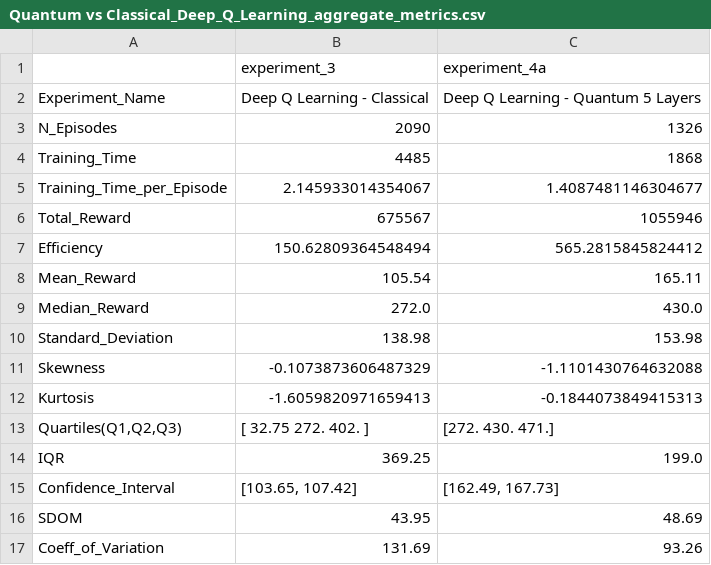
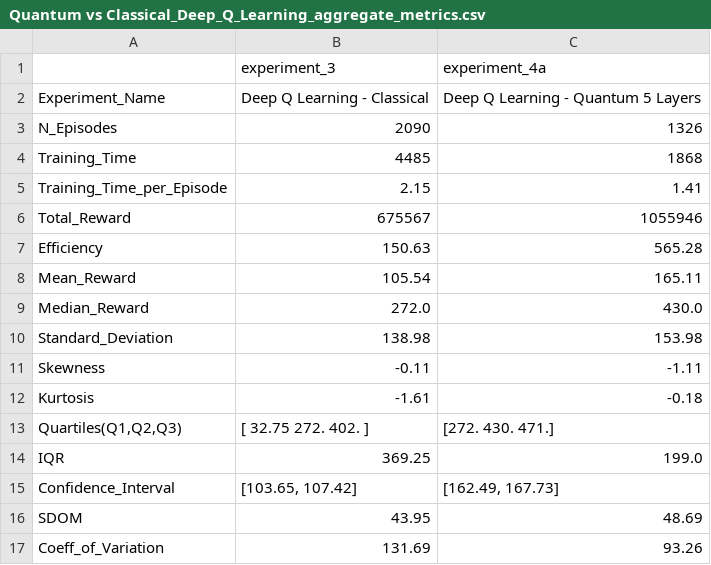
Before and after one commit to sakthi-geek/Quantum_Reinforcement_Learning, a CSV file: Quantum_RL_Experiments/output_files/Quantum vs Classical_Deep_Q_Learning_aggregate_metrics.csv, drawn as a sheet.

```diff
--- a/Quantum_RL_Experiments/output_files/Quantum vs Classical_Deep_Q_Learning_aggregate_metrics.csv
+++ b/Quantum_RL_Experiments/output_files/Quantum vs Classical_Deep_Q_Learning_aggregate_metrics.csv
@@ -4,5 +4,5 @@ N_Episodes,2090,1326
 Training_Time,4485,1868
-Training_Time_per_Episode,2.145933014354067,1.4087481146304677
+Training_Time_per_Episode,2.15,1.41
 Total_Reward,675567,1055946
-Efficiency,150.62809364548494,565.2815845824412
+Efficiency,150.63,565.28
 Mean_Reward,105.54,165.11
@@ -10,4 +10,4 @@ Median_Reward,272.0,430.0
 Standard_Deviation,138.98,153.98
-Skewness,-0.1073873606487329,-1.1101430764632088
-Kurtosis,-1.6059820971659413,-0.1844073849415313
+Skewness,-0.11,-1.11
+Kurtosis,-1.61,-0.18
 "Quartiles(Q1,Q2,Q3)",[ 32.75 272.   402.  ],[272. 430. 471.]
```
Also changed, not shown: Quantum_RL_Experiments/output_files/Quantum N Layer_Deep_Q_Learning_aggregate_metrics.csv, Quantum_RL_Experiments/output_files/Quantum N Layer_Policy_Gradient_REINFORCE_aggregate_metrics.csv, 8 other files.
